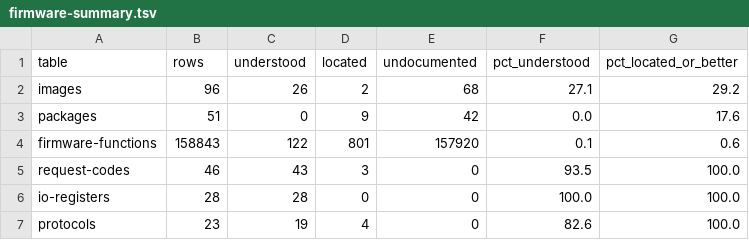
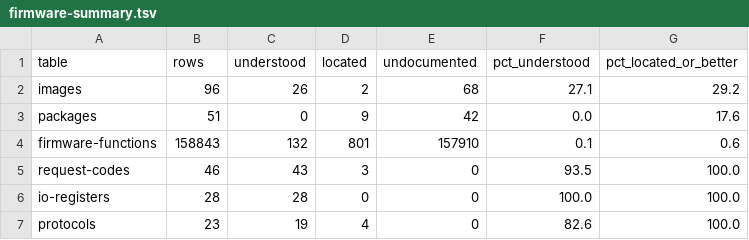
Before and after one commit to jamesbraid/sysco, a TSV file: docs/inventory/firmware-summary.tsv, drawn as a sheet.

```diff
--- a/docs/inventory/firmware-summary.tsv
+++ b/docs/inventory/firmware-summary.tsv
@@ -3,3 +3,3 @@ images	96	26	2	68	27.1	29.2
 packages	51	0	9	42	0.0	17.6
-firmware-functions	158843	122	801	157920	0.1	0.6
+firmware-functions	158843	132	801	157910	0.1	0.6
 request-codes	46	43	3	0	93.5	100.0
```
Also changed, not shown: docs/l1/functions.tsv, 2 other files.
